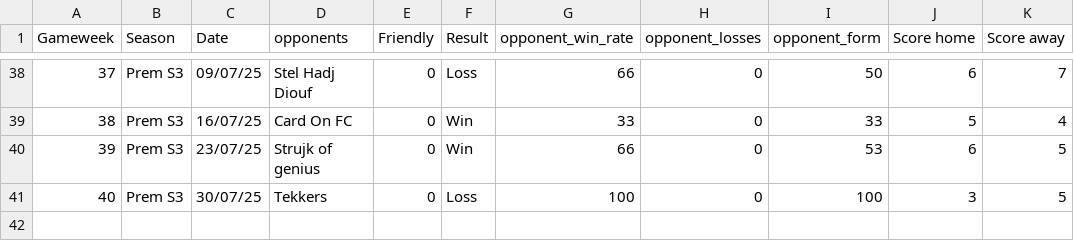
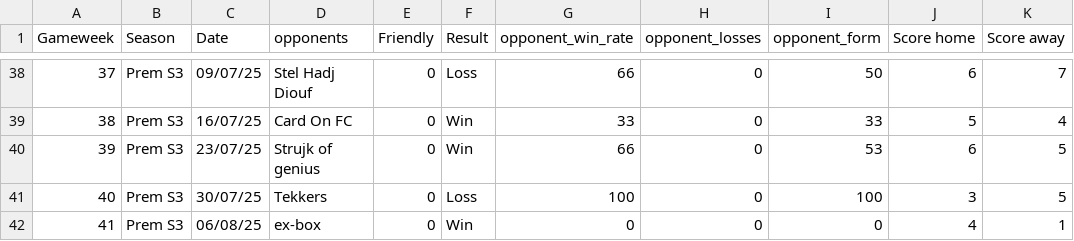
Before and after one commit to lewtip97/fives_app, a CSV file: data/results_all.csv, drawn as a sheet; only a part is shown, gaps mark what is left out.

```diff
--- a/data/results_all.csv
+++ b/data/results_all.csv
@@ -41 +41,2 @@ Gameweek,Season,Date,opponents,Friendly,Result,opponent_win_rate,opponent_losses
 40,Prem S3,30/07/25,Tekkers,0,Loss,100,0,100,3,5
+41,Prem S3,06/08/25,ex-box,0,Win,0,0,0,4,1
```
Also changed, not shown: data/appearances_all.csv, data/goals_all.csv, 12 other files.
